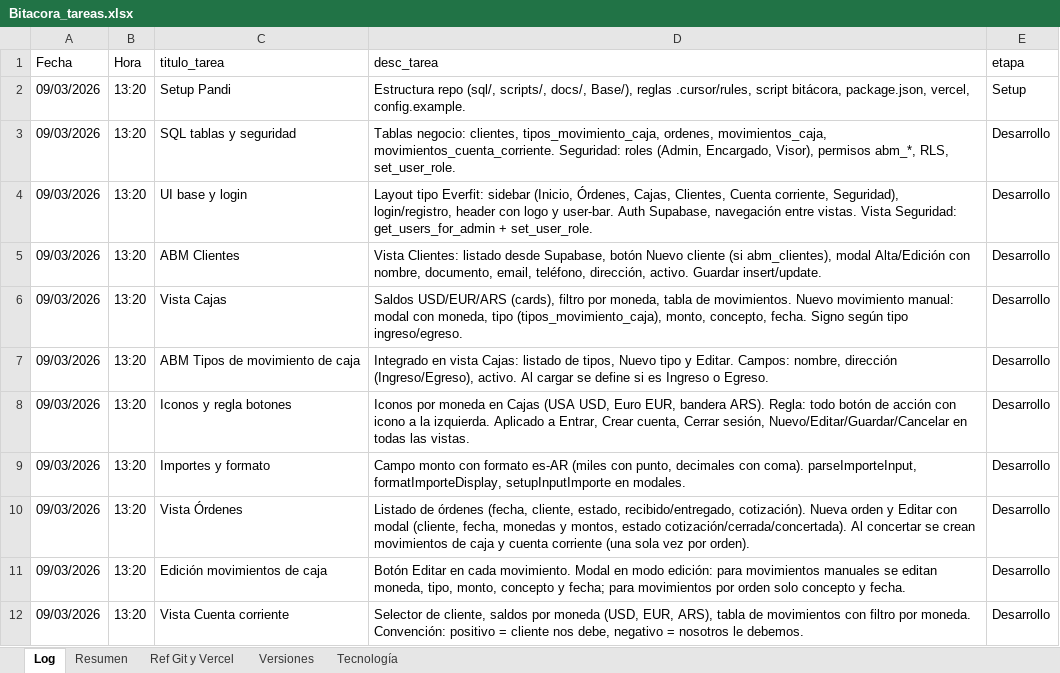
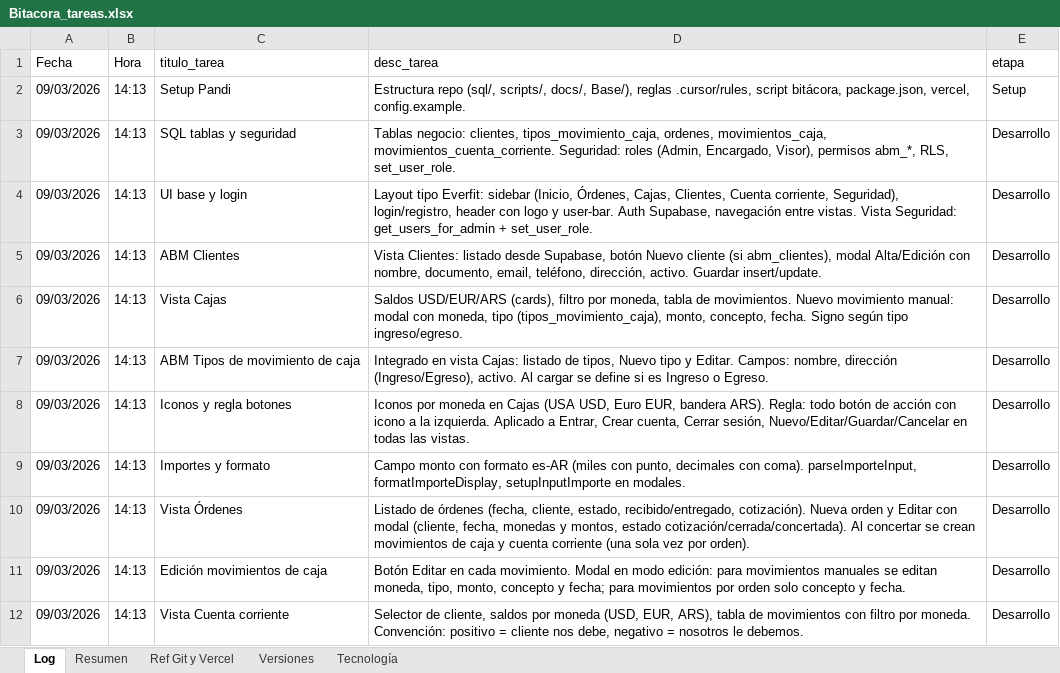
Before and after one commit to lucasbustosmartin-coder/pandy, an Excel workbook: Bitacora_tareas.xlsx, sheet Log, drawn as a sheet; only a part is shown; values as stored, in another font and other column widths than the file's, no borders; the diff covers the shown part only; the diff names each change by its address in the sheet, - before the commit and + after, or states it on an @@ line.

```diff
--- a/Bitacora_tareas.xlsx (sheet Log)
+++ b/Bitacora_tareas.xlsx (sheet Log)
-B2:B12 (Hora): 13:20
+B2:B12 (Hora): 14:13
```
Also changed, not shown: 1 added row and 9 edited cells elsewhere in this sheet, sheet Versiones, sheet Resumen, 4 other files.
